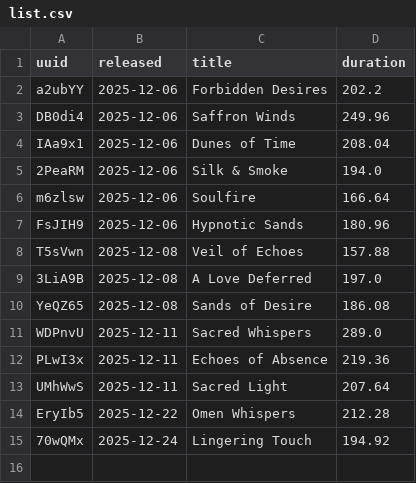
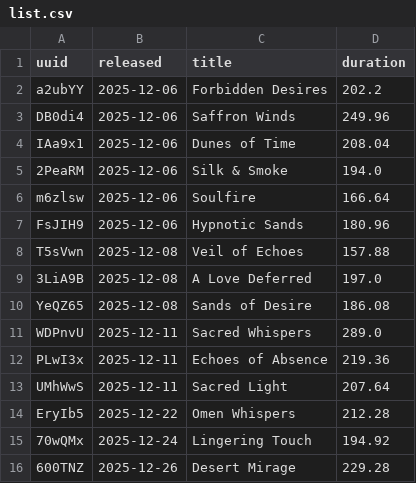
Before and after one commit to Genome36/Music-G36, a CSV file: tracks/list.csv, drawn as a sheet.

Commit message:
New release

```diff
--- a/tracks/list.csv
+++ b/tracks/list.csv
@@ -15 +15,2 @@ EryIb5,2025-12-22,Omen Whispers,212.28
 70wQMx,2025-12-24,Lingering Touch,194.92
+600TNZ,2025-12-26,Desert Mirage,229.28
```
Also changed, not shown: 3 other files.
